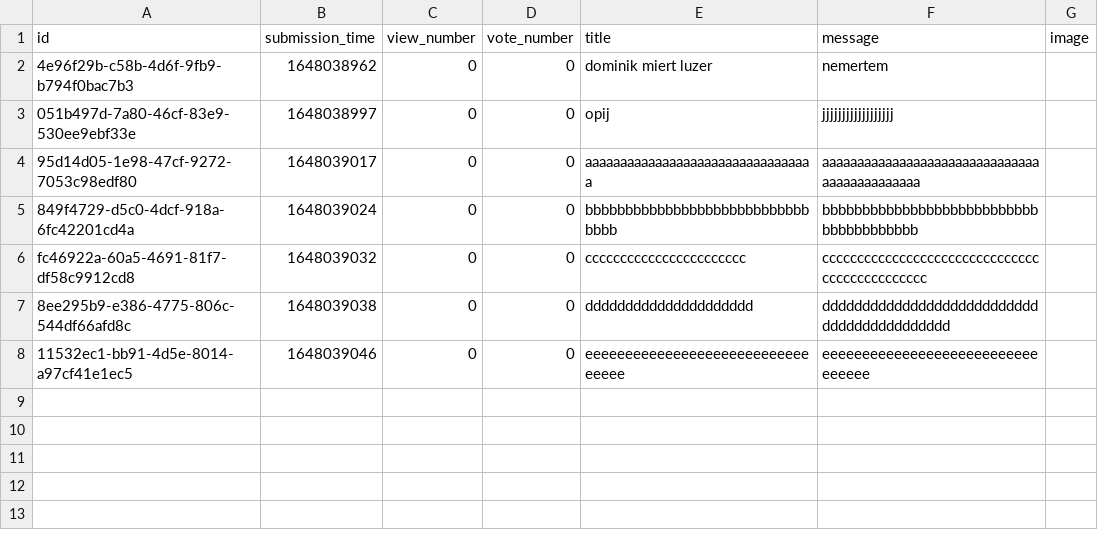
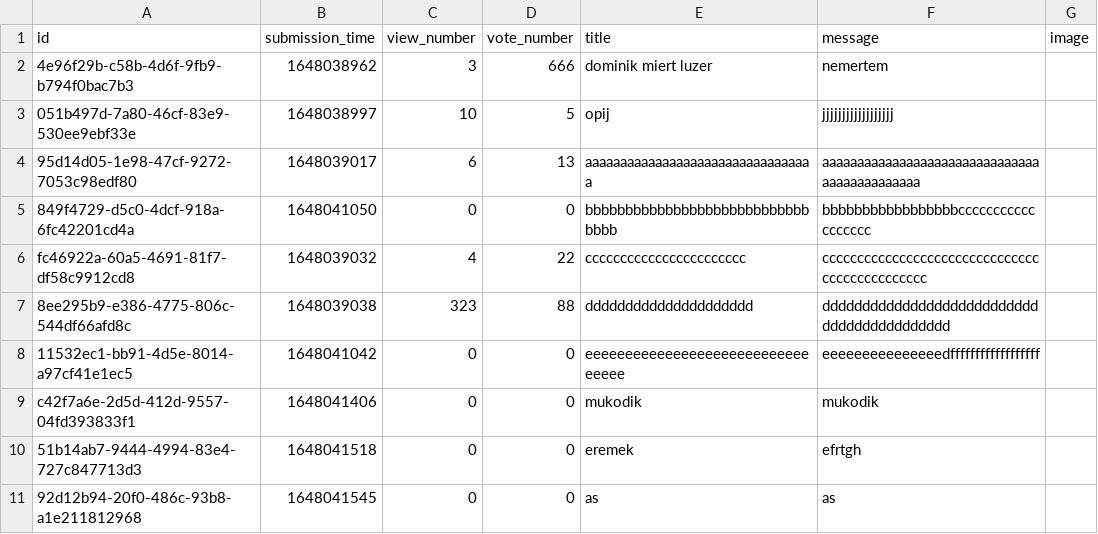
Before and after one commit to RRicsi89/askmate3, a CSV file: data/questions.csv, drawn as a sheet.

```diff
--- a/data/questions.csv
+++ b/data/questions.csv
@@ -1,8 +1,11 @@
 id,submission_time,view_number,vote_number,title,message,image
-4e96f29b-c58b-4d6f-9fb9-b794f0bac7b3,1648038962,0,0,dominik miert luzer,nemertem,
-051b497d-7a80-46cf-83e9-530ee9ebf33e,1648038997,0,0,opij,jjjjjjjjjjjjjjjjjj,
-95d14d05-1e98-47cf-9272-7053c98edf80,1648039017,0,0,aaaaaaaaaaaaaaaaaaaaaaaaaaaaaaaaa,aaaaaaaaaaaaaaaaaaaaaaaaaaaaaaaaaaaaaaaaaaaaa,
-849f4729-d5c0-4dcf-918a-6fc42201cd4a,1648039024,0,0,bbbbbbbbbbbbbbbbbbbbbbbbbbbbbbbb,bbbbbbbbbbbbbbbbbbbbbbbbbbbbbbbbbbbbbbb,
-fc46922a-60a5-4691-81f7-df58c9912cd8,1648039032,0,0,ccccccccccccccccccccccc,cccccccccccccccccccccccccccccccccccccccccccccc,
-8ee295b9-e386-4775-806c-544df66afd8c,1648039038,0,0,ddddddddddddddddddddd,ddddddddddddddddddddddddddddddddddddddddddd,
-11532ec1-bb91-4d5e-8014-a97cf41e1ec5,1648039046,0,0,eeeeeeeeeeeeeeeeeeeeeeeeeeeeeeeee,eeeeeeeeeeeeeeeeeeeeeeeeeeeeeeeee,
+4e96f29b-c58b-4d6f-9fb9-b794f0bac7b3,1648038962,3,666,dominik miert luzer,nemertem,
+051b497d-7a80-46cf-83e9-530ee9ebf33e,1648038997,10,5,opij,jjjjjjjjjjjjjjjjjj,
+95d14d05-1e98-47cf-9272-7053c98edf80,1648039017,6,13,aaaaaaaaaaaaaaaaaaaaaaaaaaaaaaaaa,aaaaaaaaaaaaaaaaaaaaaaaaaaaaaaaaaaaaaaaaaaaaa,
+849f4729-d5c0-4dcf-918a-6fc42201cd4a,1648041050,0,0,bbbbbbbbbbbbbbbbbbbbbbbbbbbbbbbb,bbbbbbbbbbbbbbbbbcccccccccccccccccc,
+fc46922a-60a5-4691-81f7-df58c9912cd8,1648039032,4,22,ccccccccccccccccccccccc,cccccccccccccccccccccccccccccccccccccccccccccc,
+8ee295b9-e386-4775-806c-544df66afd8c,1648039038,323,88,ddddddddddddddddddddd,ddddddddddddddddddddddddddddddddddddddddddd,
+11532ec1-bb91-4d5e-8014-a97cf41e1ec5,1648041042,0,0,eeeeeeeeeeeeeeeeeeeeeeeeeeeeeeeee,eeeeeeeeeeeeeeedffffffffffffffffff,
+c42f7a6e-2d5d-412d-9557-04fd393833f1,1648041406,0,0,mukodik,mukodik,
+51b14ab7-9444-4994-83e4-727c847713d3,1648041518,0,0,eremek,efrtgh,
+92d12b94-20f0-486c-93b8-a1e211812968,1648041545,0,0,as,as,
```
Also changed, not shown: 3 other files.
